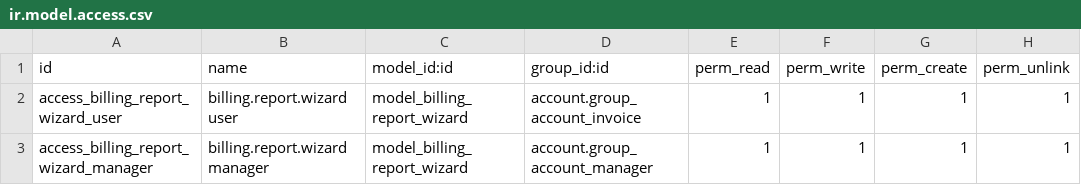
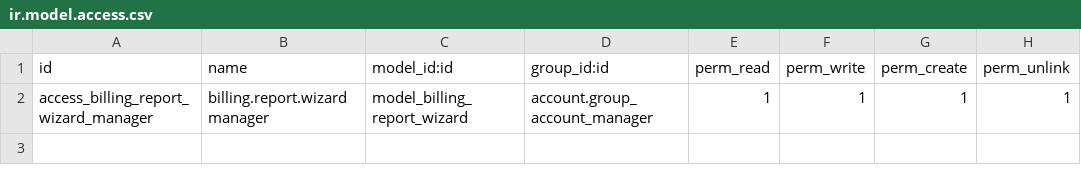
Before and after one commit to luisferllub230/custom_billing_report, a CSV file: security/ir.model.access.csv, drawn as a sheet.

Commit message:
feat(custom_billing_report): refact module and migrate to v18

```diff
--- a/security/ir.model.access.csv
+++ b/security/ir.model.access.csv
@@ -1,3 +1,2 @@
 id,name,model_id:id,group_id:id,perm_read,perm_write,perm_create,perm_unlink
-access_billing_report_wizard_user,billing.report.wizard user,model_billing_report_wizard,account.group_account_invoice,1,1,1,1
 access_billing_report_wizard_manager,billing.report.wizard manager,model_billing_report_wizard,account.group_account_manager,1,1,1,1
```
Also changed, not shown: 22 other files.
